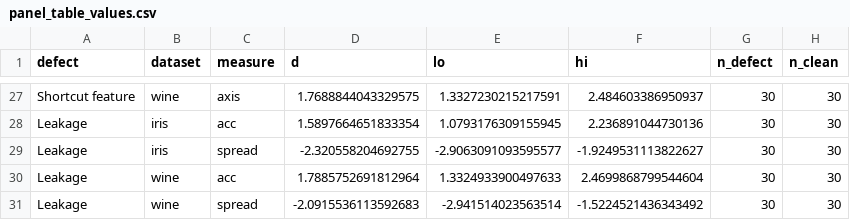
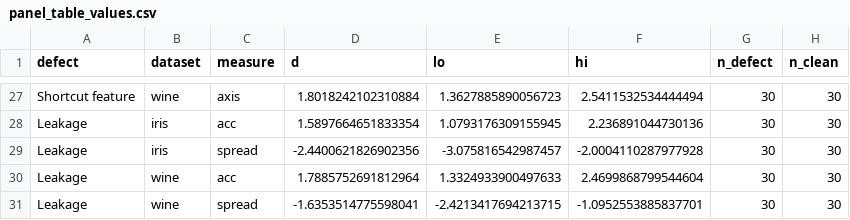
Before and after one commit to aolin12138/Auditing, a CSV file: analysis/panel_table_values.csv, drawn as a sheet; only a part is shown, gaps mark what is left out; the diff covers the shown part only; the diff names each change by its address in the sheet, - before the commit and + after, or states it on an @@ line.

```diff
--- a/analysis/panel_table_values.csv
+++ b/analysis/panel_table_values.csv
-D27 (d): 1.7688844043329575
+D27 (d): 1.8018242102310884
-E27 (lo): 1.3327230215217591
+E27 (lo): 1.3627885890056723
-F27 (hi): 2.484603386950937
+F27 (hi): 2.5411532534444494
-D29 (d): -2.320558204692755
+D29 (d): -2.4400621826902356
-E29 (lo): -2.9063091093595577
+E29 (lo): -3.075816542987457
-F29 (hi): -1.9249531113822627
+F29 (hi): -2.0004110287977928
-D31 (d): -2.0915536113592683
+D31 (d): -1.6353514775598041
-E31 (lo): -2.941514023563514
+E31 (lo): -2.4213417694213715
-F31 (hi): -1.5224521436343492
+F31 (hi): -1.0952553885837701
```
Also changed, not shown: 30 edited cells elsewhere in this file, 28 other files.
